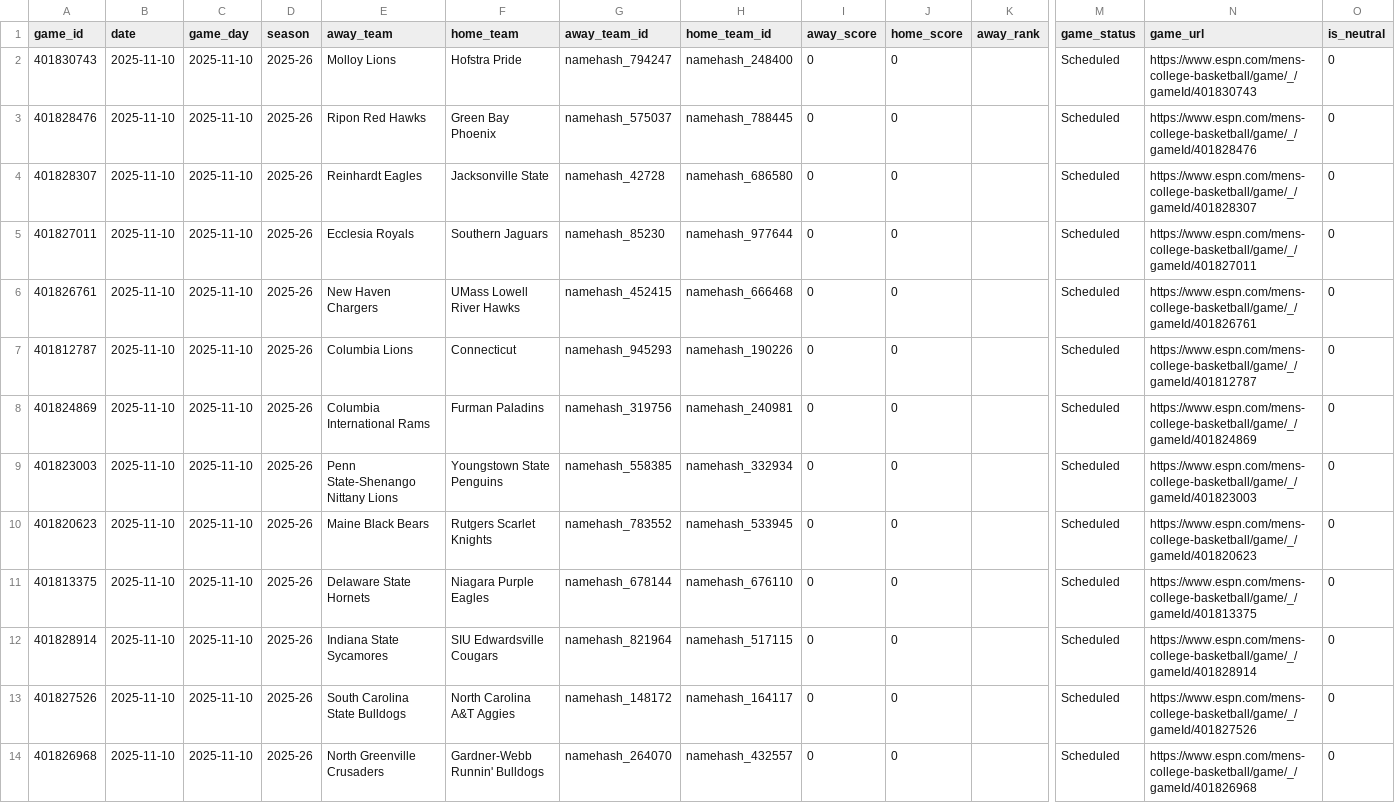
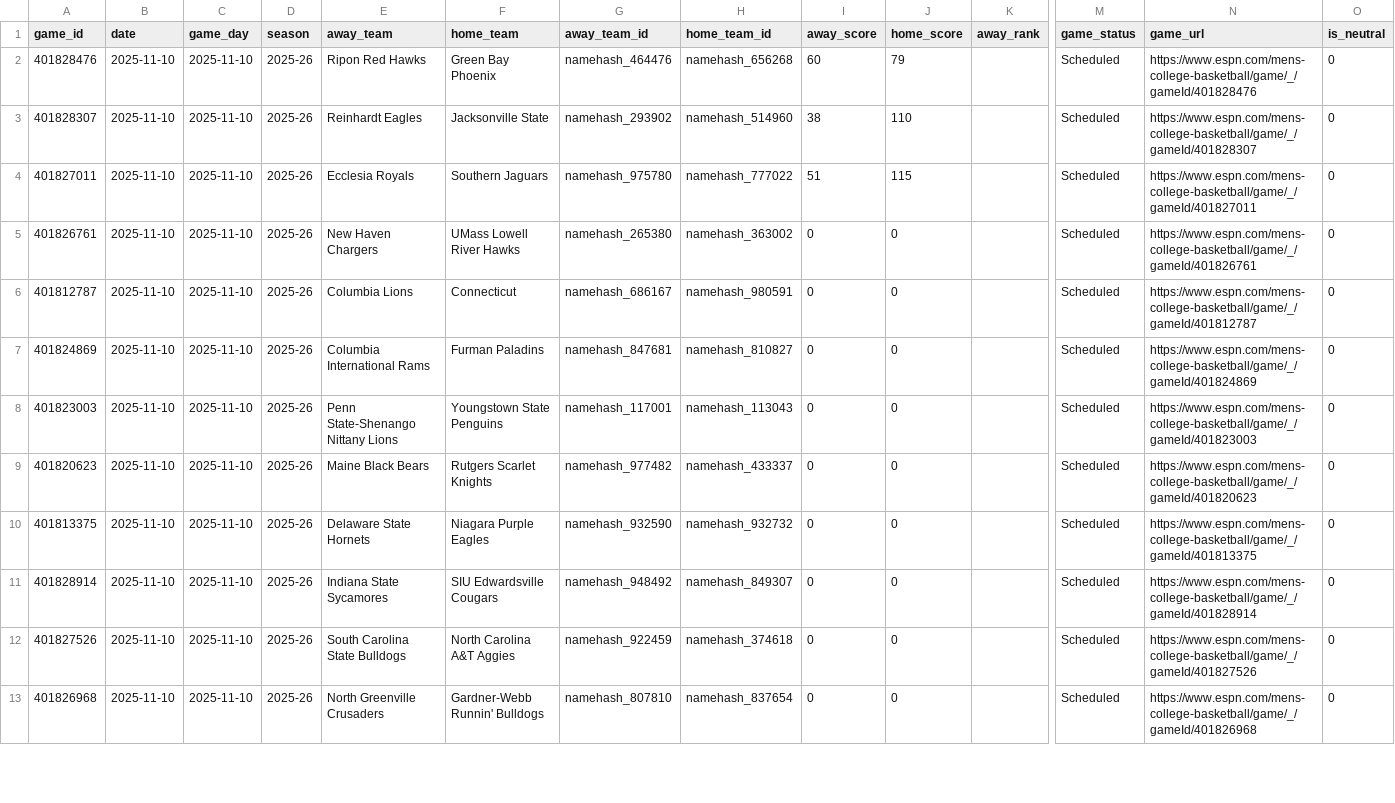
Before and after one commit to jgamblin/NCAA-Prediction, a CSV file: data/Upcoming_Games.csv, drawn as a sheet; only a part is shown, gaps mark what is left out; removed rows and columns are numbered as before the commit, all else as after; rows hold the shown columns only; the diff covers the shown part only; the diff names each change by its address in the sheet, - before the commit and + after, or states it on an @@ line.

```diff
--- a/data/Upcoming_Games.csv
+++ b/data/Upcoming_Games.csv
-row 2: 401830743 | 2025-11-10 | 2025-11-10 | 2025-26 | Molloy Lions | Hofstra Pride | namehash_794247 | namehash_248400 | 0 | 0 |  | Scheduled | https://www.espn.com/mens-college-basketball/game/_/gameId/401830743 | 0
-G2 (away_team_id): namehash_575037
+G2 (away_team_id): namehash_464476
-H2 (home_team_id): namehash_788445
+H2 (home_team_id): namehash_656268
-I2 (away_score): 0
+I2 (away_score): 60
-J2 (home_score): 0
+J2 (home_score): 79
-G3 (away_team_id): namehash_42728
+G3 (away_team_id): namehash_293902
-H3 (home_team_id): namehash_686580
+H3 (home_team_id): namehash_514960
-I3 (away_score): 0
+I3 (away_score): 38
-J3 (home_score): 0
+J3 (home_score): 110
-G4 (away_team_id): namehash_85230
+G4 (away_team_id): namehash_975780
-H4 (home_team_id): namehash_977644
+H4 (home_team_id): namehash_777022
-I4 (away_score): 0
+I4 (away_score): 51
-J4 (home_score): 0
+J4 (home_score): 115
-G5 (away_team_id): namehash_452415
+G5 (away_team_id): namehash_265380
-H5 (home_team_id): namehash_666468
+H5 (home_team_id): namehash_363002
-G6 (away_team_id): namehash_945293
+G6 (away_team_id): namehash_686167
-H6 (home_team_id): namehash_190226
+H6 (home_team_id): namehash_980591
-G7 (away_team_id): namehash_319756
+G7 (away_team_id): namehash_847681
-H7 (home_team_id): namehash_240981
+H7 (home_team_id): namehash_810827
-G8 (away_team_id): namehash_558385
+G8 (away_team_id): namehash_117001
-H8 (home_team_id): namehash_332934
+H8 (home_team_id): namehash_113043
-G9 (away_team_id): namehash_783552
+G9 (away_team_id): namehash_977482
-H9 (home_team_id): namehash_533945
+H9 (home_team_id): namehash_433337
-G10 (away_team_id): namehash_678144
+G10 (away_team_id): namehash_932590
-H10 (home_team_id): namehash_676110
+H10 (home_team_id): namehash_932732
-G11 (away_team_id): namehash_821964
+G11 (away_team_id): namehash_948492
-H11 (home_team_id): namehash_517115
+H11 (home_team_id): namehash_849307
-G12 (away_team_id): namehash_148172
+G12 (away_team_id): namehash_922459
-H12 (home_team_id): namehash_164117
+H12 (home_team_id): namehash_374618
-G13 (away_team_id): namehash_264070
+G13 (away_team_id): namehash_807810
-H13 (home_team_id): namehash_432557
+H13 (home_team_id): namehash_837654
```
Also changed, not shown: 54 edited cells elsewhere in this file, data/NCAA_Game_Predictions.csv, 44 other files.
